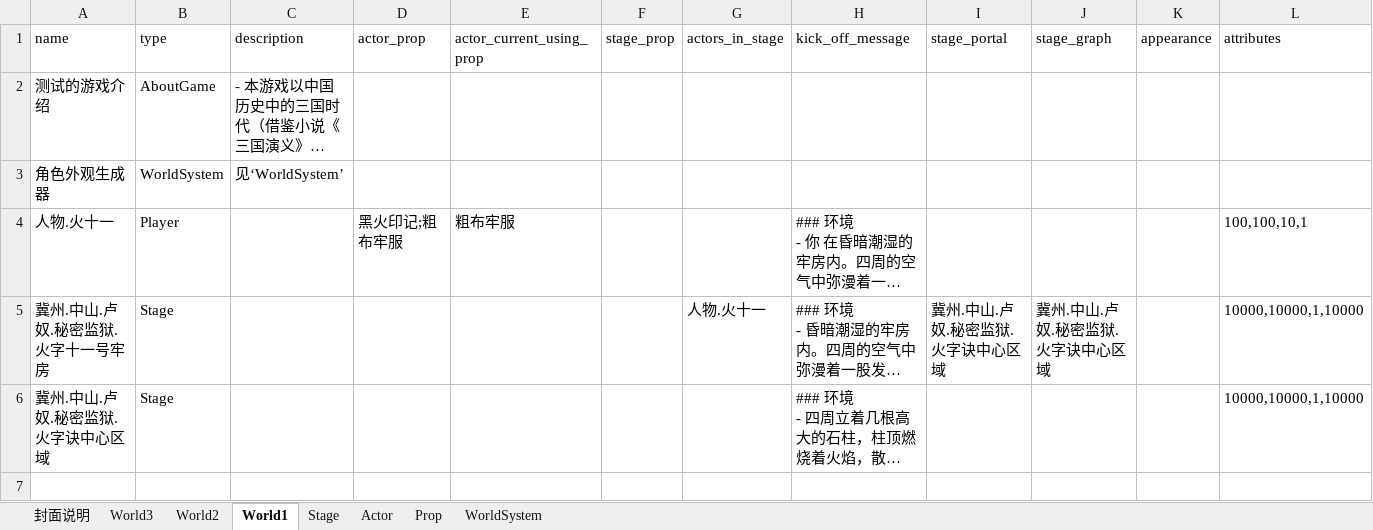
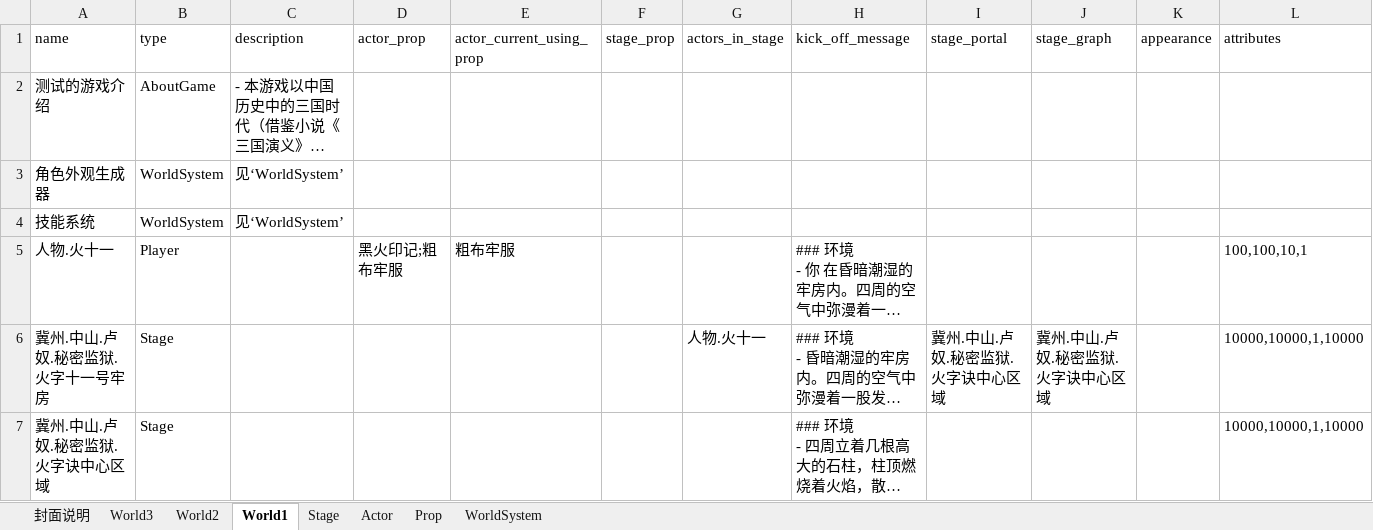
Before and after one commit to yanghanggit/ai-rpg, an Excel workbook: game_sample/excel/game_sample.xlsx, sheet World1, drawn as a sheet; only a part is shown; long unchanged cells end in …; values as stored, in another font and other column widths than the file's, no borders; rows hold the shown columns only; the diff names each change by its address in the sheet, - before the commit and + after, or states it on an @@ line.

```diff
--- a/game_sample/excel/game_sample.xlsx (sheet World1)
+++ b/game_sample/excel/game_sample.xlsx (sheet World1)
+row 4: 技能系统 | WorldSystem | 见‘WorldSystem’
```
Also changed, not shown: sheet WorldSystem, 4 other files.
